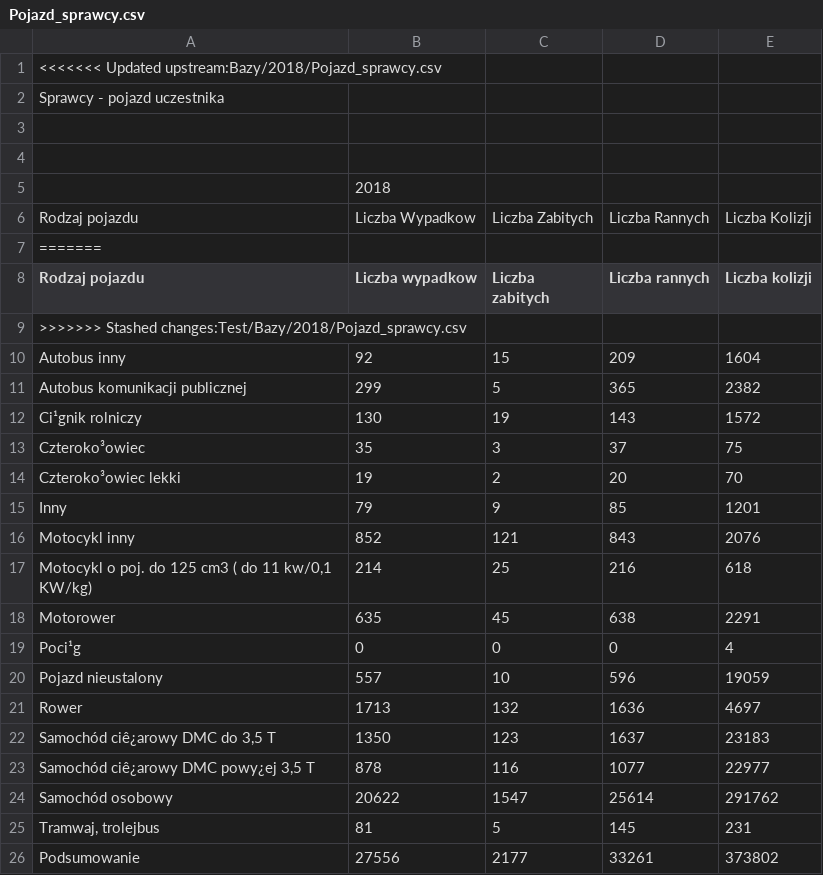
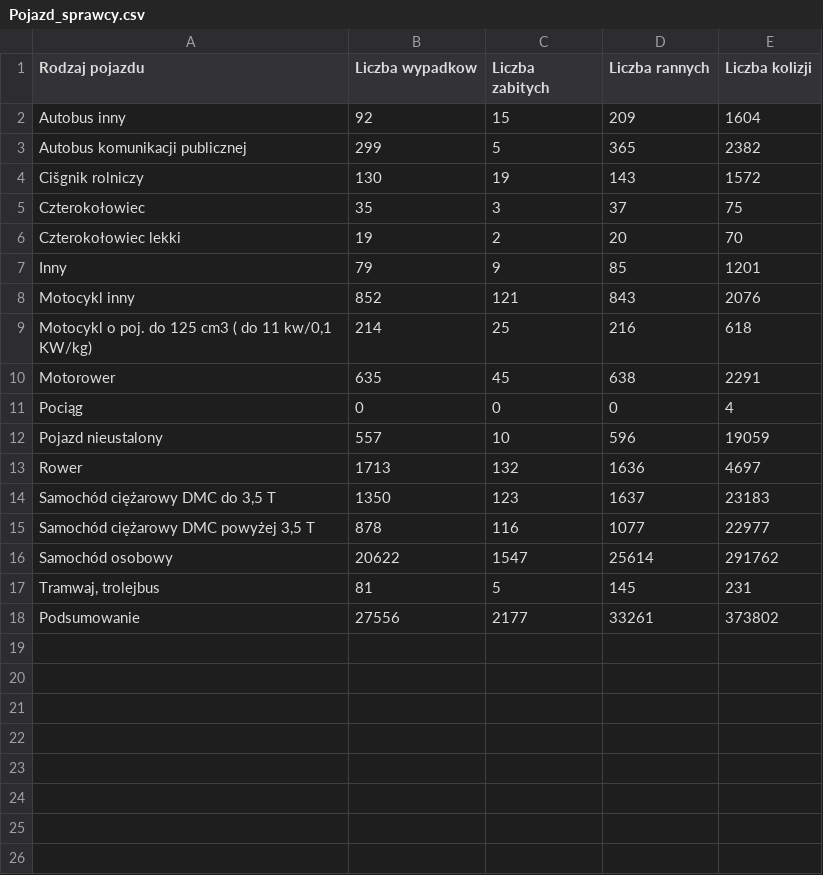
Before and after one commit to karnow98/ZdarzeniaWRuchuDrogowym, a CSV file: Bazy/2018/Pojazd_sprawcy.csv, drawn as a sheet; removed rows and columns are numbered as before the commit, all else as after; the diff names each change by its address in the sheet, - before the commit and + after, or states it on an @@ line.

Commit message:
Poprawka

```diff
--- a/Bazy/2018/Pojazd_sprawcy.csv
+++ b/Bazy/2018/Pojazd_sprawcy.csv
-row 1: <<<<<<< Updated upstream:Bazy/2018/Pojazd_sprawcy.csv
-row 2: Sprawcy - pojazd uczestnika
-row 3: (empty)
-row 4: (empty)
-row 5:  | 2018
-row 6: Rodzaj pojazdu | Liczba Wypadkow | Liczba Zabitych | Liczba Rannych | Liczba Kolizji
-row 7: =======
-row 9: >>>>>>> Stashed changes:Test/Bazy/2018/Pojazd_sprawcy.csv
-A4 (Rodzaj pojazdu): Ci¹gnik rolniczy
+A4 (Rodzaj pojazdu): Cišgnik rolniczy
-A5 (Rodzaj pojazdu): Czteroko³owiec
+A5 (Rodzaj pojazdu): Czterokołowiec
-A6 (Rodzaj pojazdu): Czteroko³owiec lekki
+A6 (Rodzaj pojazdu): Czterokołowiec lekki
-A11 (Rodzaj pojazdu): Poci¹g
+A11 (Rodzaj pojazdu): Pociąg
-A14 (Rodzaj pojazdu): Samochód ciê¿arowy DMC do 3,5 T
+A14 (Rodzaj pojazdu): Samochód ciężarowy DMC do 3,5 T
-A15 (Rodzaj pojazdu): Samochód ciê¿arowy DMC powy¿ej 3,5 T
+A15 (Rodzaj pojazdu): Samochód ciężarowy DMC powyżej 3,5 T
```
